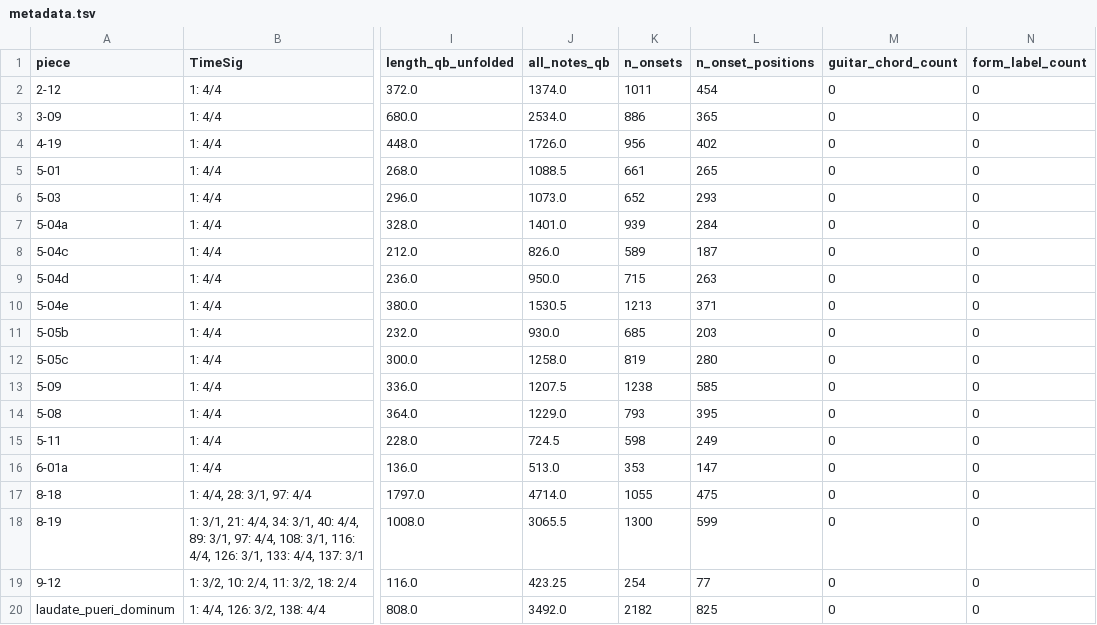
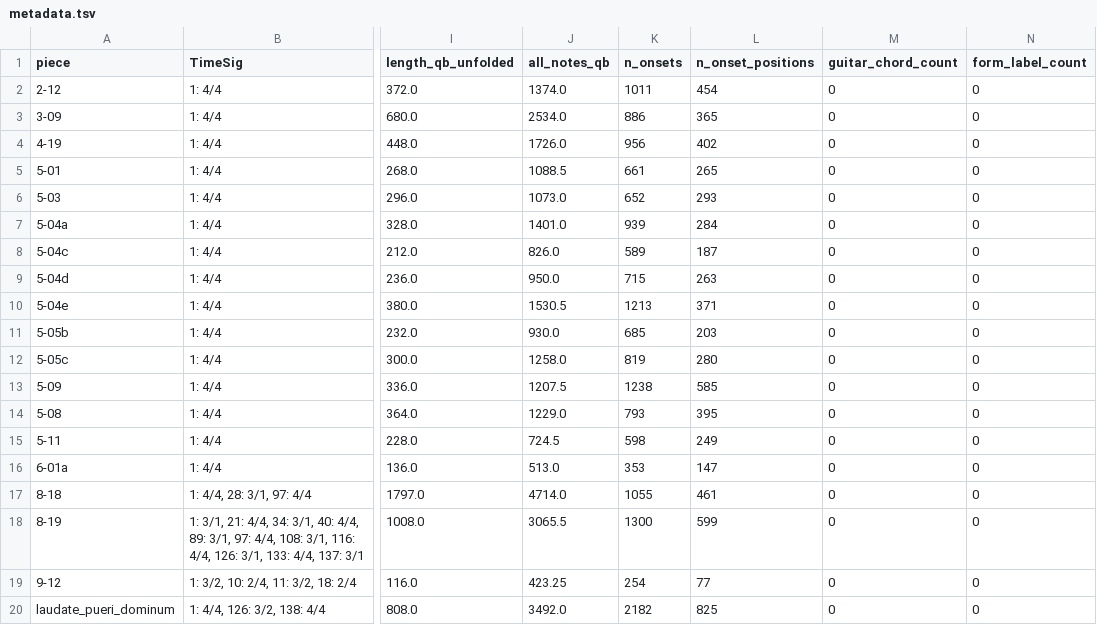
Before and after one commit to DCMLab/monteverdi_madrigals, a TSV file: metadata.tsv, drawn as a sheet; only a part is shown, gaps mark what is left out; the diff names each change by its address in the sheet, - before the commit and + after, or states it on an @@ line.

```diff
--- a/metadata.tsv
+++ b/metadata.tsv
-L17 (n_onset_positions): 475
+L17 (n_onset_positions): 461
```
Also changed, not shown: chords/8-18.chords.tsv, 6 other files.
